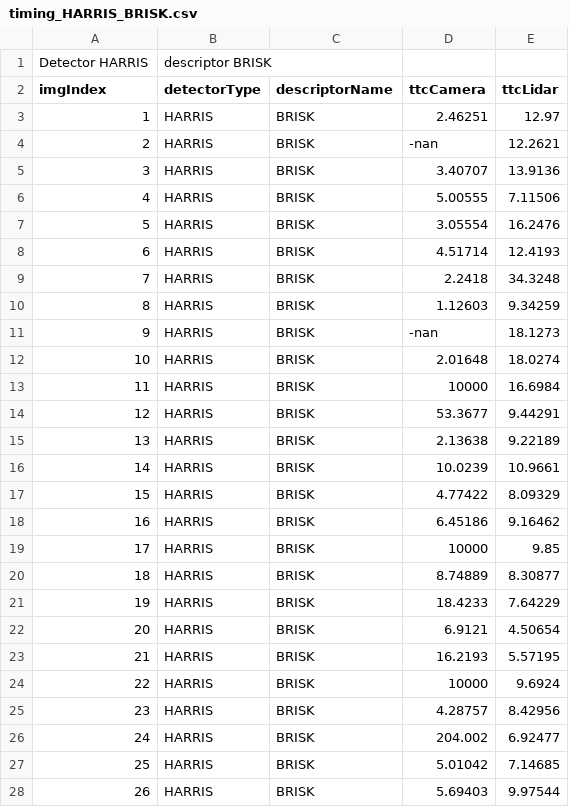
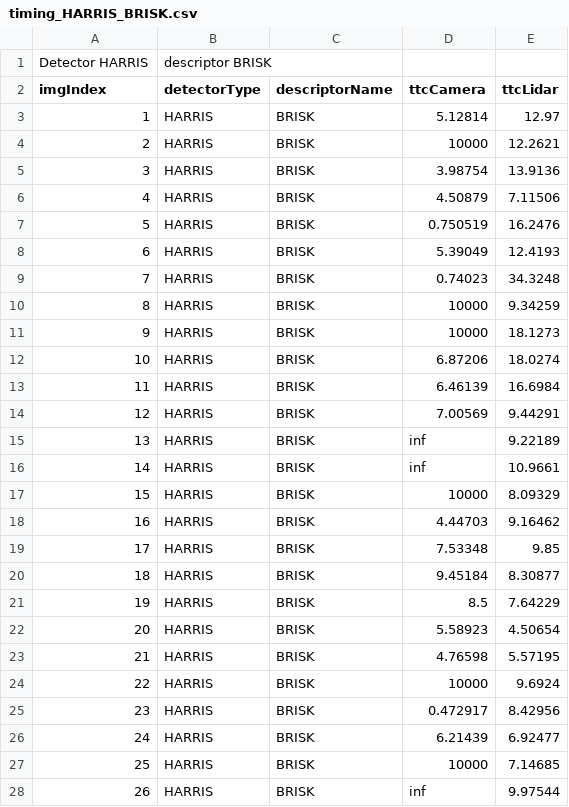
Before and after one commit to yudovina/SFND_3D_Object_Tracking, a CSV file: build/timing_HARRIS_BRISK.csv, drawn as a sheet; only a part is shown; the diff covers the shown part only.

```diff
--- a/build/timing_HARRIS_BRISK.csv
+++ b/build/timing_HARRIS_BRISK.csv
@@ -2,27 +2,27 @@ Detector HARRIS, descriptor BRISK
 imgIndex, detectorType, descriptorName, ttcCamera, ttcLidar
-1, HARRIS, BRISK, 2.46251, 12.97
-2, HARRIS, BRISK, -nan, 12.2621
-3, HARRIS, BRISK, 3.40707, 13.9136
-4, HARRIS, BRISK, 5.00555, 7.11506
-5, HARRIS, BRISK, 3.05554, 16.2476
-6, HARRIS, BRISK, 4.51714, 12.4193
-7, HARRIS, BRISK, 2.2418, 34.3248
-8, HARRIS, BRISK, 1.12603, 9.34259
-9, HARRIS, BRISK, -nan, 18.1273
-10, HARRIS, BRISK, 2.01648, 18.0274
-11, HARRIS, BRISK, 10000, 16.6984
-12, HARRIS, BRISK, 53.3677, 9.44291
-13, HARRIS, BRISK, 2.13638, 9.22189
-14, HARRIS, BRISK, 10.0239, 10.9661
-15, HARRIS, BRISK, 4.77422, 8.09329
-16, HARRIS, BRISK, 6.45186, 9.16462
-17, HARRIS, BRISK, 10000, 9.85
-18, HARRIS, BRISK, 8.74889, 8.30877
-19, HARRIS, BRISK, 18.4233, 7.64229
-20, HARRIS, BRISK, 6.9121, 4.50654
-21, HARRIS, BRISK, 16.2193, 5.57195
+1, HARRIS, BRISK, 5.12814, 12.97
+2, HARRIS, BRISK, 10000, 12.2621
+3, HARRIS, BRISK, 3.98754, 13.9136
+4, HARRIS, BRISK, 4.50879, 7.11506
+5, HARRIS, BRISK, 0.750519, 16.2476
+6, HARRIS, BRISK, 5.39049, 12.4193
+7, HARRIS, BRISK, 0.74023, 34.3248
+8, HARRIS, BRISK, 10000, 9.34259
+9, HARRIS, BRISK, 10000, 18.1273
+10, HARRIS, BRISK, 6.87206, 18.0274
+11, HARRIS, BRISK, 6.46139, 16.6984
+12, HARRIS, BRISK, 7.00569, 9.44291
+13, HARRIS, BRISK, inf, 9.22189
+14, HARRIS, BRISK, inf, 10.9661
+15, HARRIS, BRISK, 10000, 8.09329
+16, HARRIS, BRISK, 4.44703, 9.16462
+17, HARRIS, BRISK, 7.53348, 9.85
+18, HARRIS, BRISK, 9.45184, 8.30877
+19, HARRIS, BRISK, 8.5, 7.64229
+20, HARRIS, BRISK, 5.58923, 4.50654
+21, HARRIS, BRISK, 4.76598, 5.57195
 22, HARRIS, BRISK, 10000, 9.6924
-23, HARRIS, BRISK, 4.28757, 8.42956
-24, HARRIS, BRISK, 204.002, 6.92477
-25, HARRIS, BRISK, 5.01042, 7.14685
-26, HARRIS, BRISK, 5.69403, 9.97544
+23, HARRIS, BRISK, 0.472917, 8.42956
+24, HARRIS, BRISK, 6.21439, 6.92477
+25, HARRIS, BRISK, 10000, 7.14685
+26, HARRIS, BRISK, inf, 9.97544
```
Also changed, not shown: 63 edited cells elsewhere in this file, build/timing_FAST_AKAZE.csv, build/timing_FAST_BRISK.csv, 41 other files.
